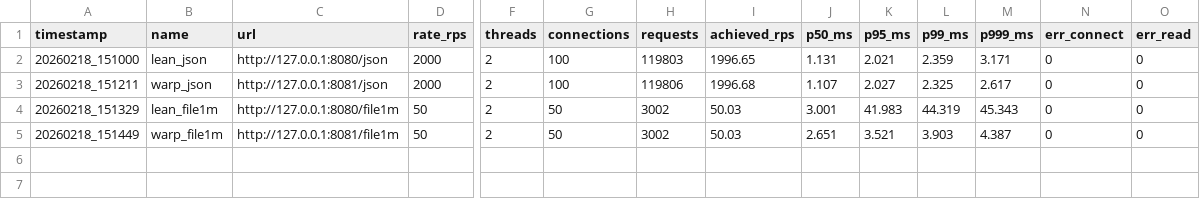
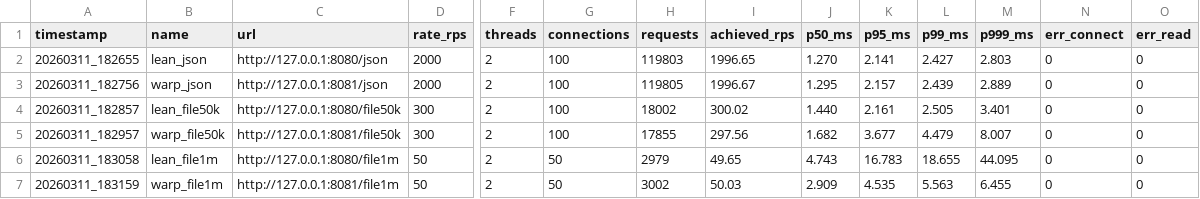
Before and after one commit to HenryGG-S/Year-4-Individual-Project, a CSV file: webserver/bench/summary.csv, drawn as a sheet; only a part is shown, gaps mark what is left out; addresses are those after the commit; rows hold the shown columns only; the diff names each change by its address in the sheet, - before the commit and + after, or states it on an @@ line.

```diff
--- a/webserver/bench/summary.csv
+++ b/webserver/bench/summary.csv
-A2 (timestamp): 20260218_151000
+A2 (timestamp): 20260311_182655
-J2 (p50_ms): 1.131
+J2 (p50_ms): 1.270
-K2 (p95_ms): 2.021
+K2 (p95_ms): 2.141
-L2 (p99_ms): 2.359
+L2 (p99_ms): 2.427
-M2 (p999_ms): 3.171
+M2 (p999_ms): 2.803
-A3 (timestamp): 20260218_151211
+A3 (timestamp): 20260311_182756
-H3 (requests): 119806
+H3 (requests): 119805
-I3 (achieved_rps): 1996.68
+I3 (achieved_rps): 1996.67
-J3 (p50_ms): 1.107
+J3 (p50_ms): 1.295
-K3 (p95_ms): 2.027
+K3 (p95_ms): 2.157
-L3 (p99_ms): 2.325
+L3 (p99_ms): 2.439
-M3 (p999_ms): 2.617
+M3 (p999_ms): 2.889
+row 4: 20260311_182857 | lean_file50k | http://127.0.0.1:8080/file50k | 300 | 2 | 100 | 18002 | 300.02 | 1.440 | 2.161 | 2.505 | 3.401 | 0 | 0
+row 5: 20260311_182957 | warp_file50k | http://127.0.0.1:8081/file50k | 300 | 2 | 100 | 17855 | 297.56 | 1.682 | 3.677 | 4.479 | 8.007 | 0 | 0
-A6 (timestamp): 20260218_151329
+A6 (timestamp): 20260311_183058
-H6 (requests): 3002
+H6 (requests): 2979
-I6 (achieved_rps): 50.03
+I6 (achieved_rps): 49.65
-J6 (p50_ms): 3.001
+J6 (p50_ms): 4.743
-K6 (p95_ms): 41.983
+K6 (p95_ms): 16.783
-L6 (p99_ms): 44.319
+L6 (p99_ms): 18.655
-M6 (p999_ms): 45.343
+M6 (p999_ms): 44.095
-A7 (timestamp): 20260218_151449
+A7 (timestamp): 20260311_183159
-J7 (p50_ms): 2.651
+J7 (p50_ms): 2.909
-K7 (p95_ms): 3.521
+K7 (p95_ms): 4.535
-L7 (p99_ms): 3.903
+L7 (p99_ms): 5.563
-M7 (p999_ms): 4.387
+M7 (p999_ms): 6.455
```
Also changed, not shown: 57 other files.
